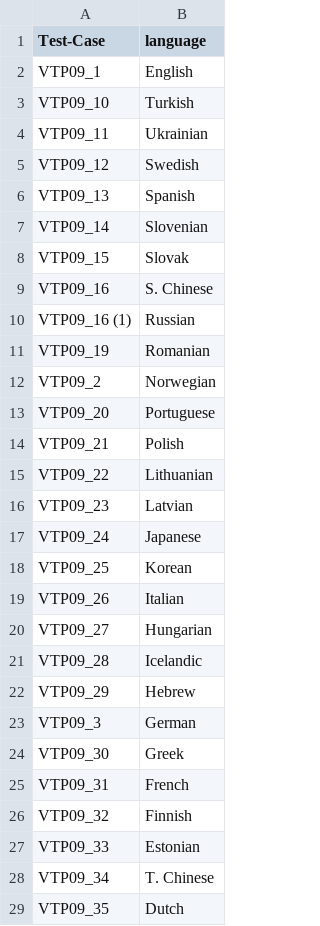
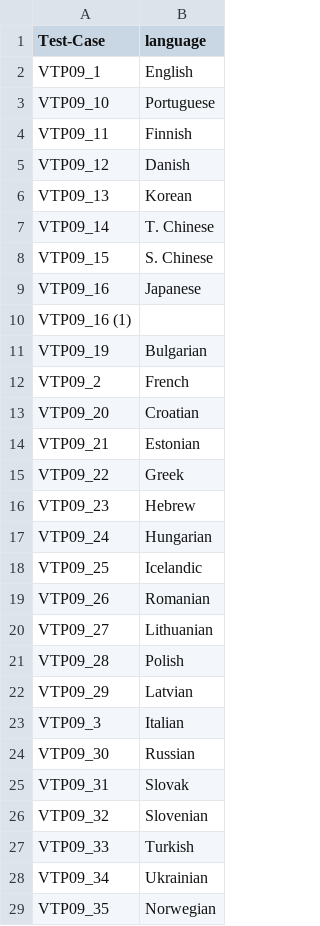
Before and after one commit to Teera401/image_compare_app, a CSV file: conf/language_mapping.csv, drawn as a sheet; only a part is shown; the diff covers the shown part only.

Commit message:
Update mapping csv

```diff
--- a/conf/language_mapping.csv
+++ b/conf/language_mapping.csv
@@ -2,28 +2,28 @@ Test-Case,language
 VTP09_1,English
-VTP09_10,Turkish
-VTP09_11,Ukrainian
-VTP09_12,Swedish
-VTP09_13,Spanish
-VTP09_14,Slovenian
-VTP09_15,Slovak
-VTP09_16,S. Chinese
-VTP09_16 (1),Russian
-VTP09_19,Romanian
-VTP09_2,Norwegian
-VTP09_20,Portuguese
-VTP09_21,Polish
-VTP09_22,Lithuanian
-VTP09_23,Latvian
-VTP09_24,Japanese
-VTP09_25,Korean
-VTP09_26,Italian
-VTP09_27,Hungarian
-VTP09_28,Icelandic
-VTP09_29,Hebrew
-VTP09_3,German
-VTP09_30,Greek
-VTP09_31,French
-VTP09_32,Finnish
-VTP09_33,Estonian
-VTP09_34,T. Chinese
-VTP09_35,Dutch
+VTP09_10,Portuguese
+VTP09_11,Finnish
+VTP09_12,Danish
+VTP09_13,Korean
+VTP09_14,T. Chinese
+VTP09_15,S. Chinese
+VTP09_16,Japanese
+VTP09_16 (1),
+VTP09_19,Bulgarian
+VTP09_2,French
+VTP09_20,Croatian
+VTP09_21,Estonian
+VTP09_22,Greek
+VTP09_23,Hebrew
+VTP09_24,Hungarian
+VTP09_25,Icelandic
+VTP09_26,Romanian
+VTP09_27,Lithuanian
+VTP09_28,Polish
+VTP09_29,Latvian
+VTP09_3,Italian
+VTP09_30,Russian
+VTP09_31,Slovak
+VTP09_32,Slovenian
+VTP09_33,Turkish
+VTP09_34,Ukrainian
+VTP09_35,Norwegian
```
Also changed, not shown: 5 edited cells elsewhere in this file.
